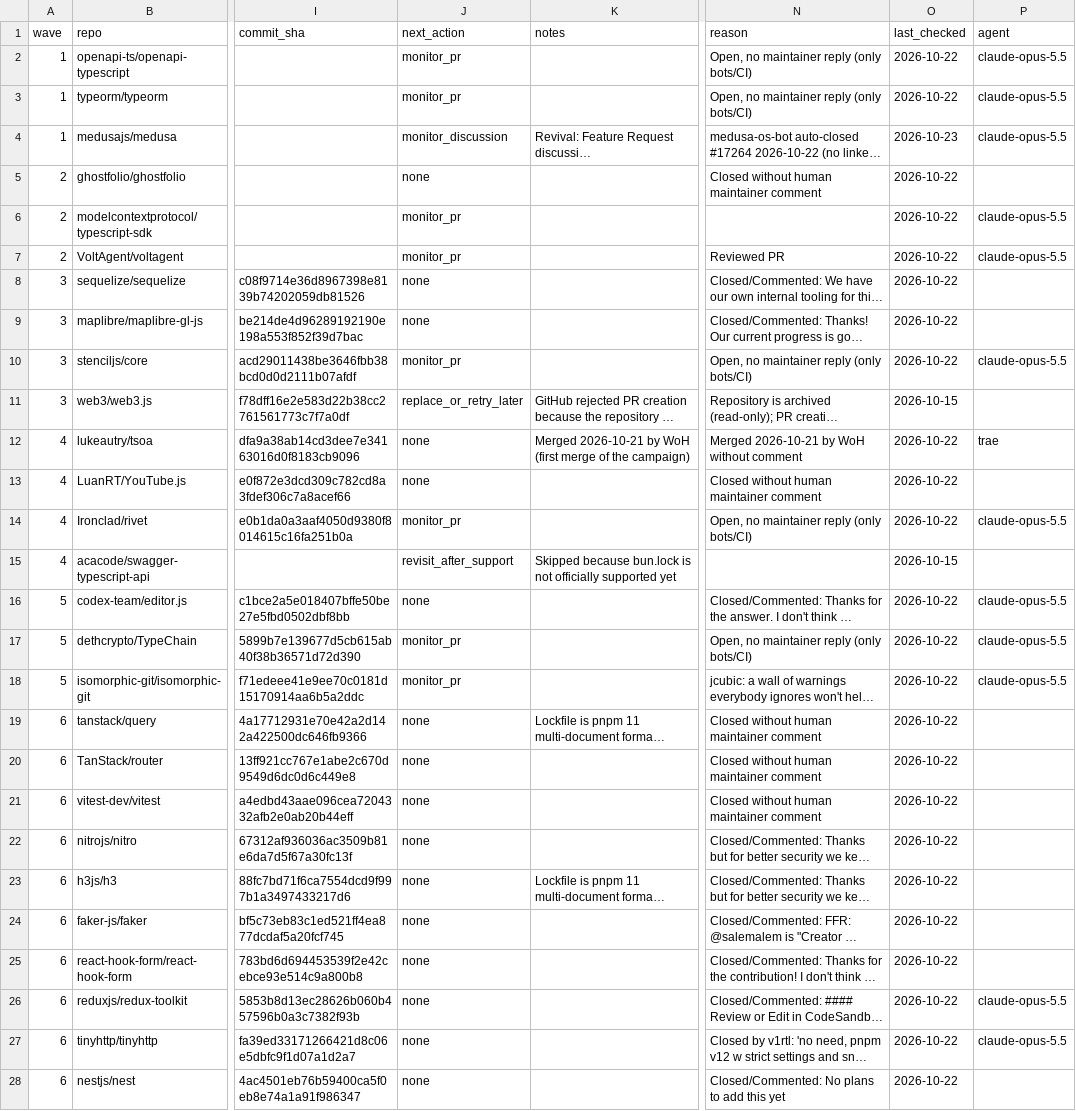
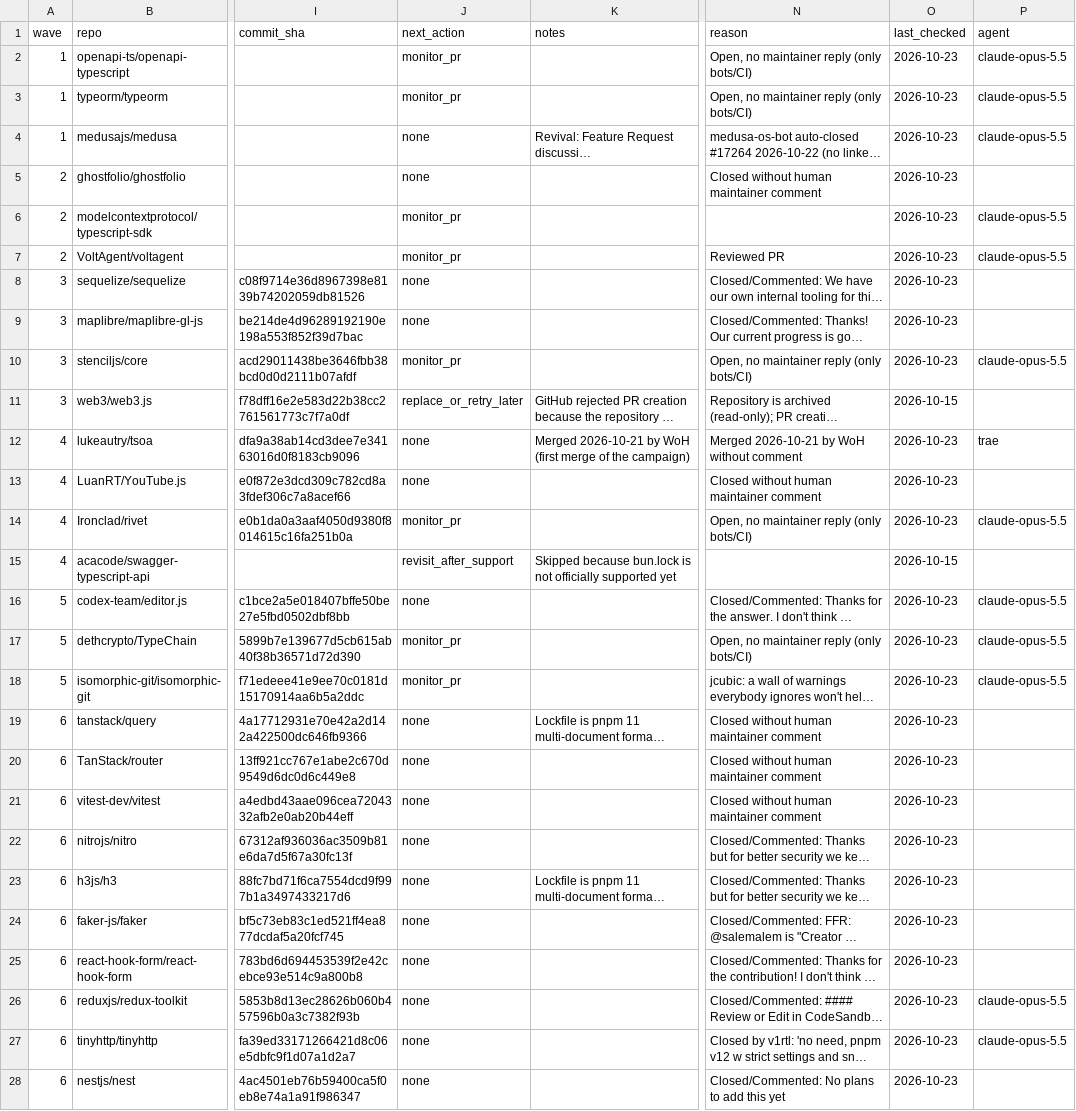
Before and after one commit to NPMscan/npmscan-action, a CSV file: outreach/tracker.csv, drawn as a sheet; only a part is shown, gaps mark what is left out; long unchanged cells end in …; the diff covers the shown part only; the diff names each change by its address in the sheet, - before the commit and + after, or states it on an @@ line.

Commit message:
chore(outreach): refresh PR states 2026-10-24

```diff
--- a/outreach/tracker.csv
+++ b/outreach/tracker.csv
-O2:O3 (last_checked): 2026-10-22
+O2:O3 (last_checked): 2026-10-23
-J4 (next_action): monitor_discussion
+J4 (next_action): none
-O5:O10 (last_checked): 2026-10-22
+O5:O10 (last_checked): 2026-10-23
-O12:O14 (last_checked): 2026-10-22
+O12:O14 (last_checked): 2026-10-23
-O16:O28 (last_checked): 2026-10-22
+O16:O28 (last_checked): 2026-10-23
```
Also changed, not shown: 88 edited cells elsewhere in this file.
